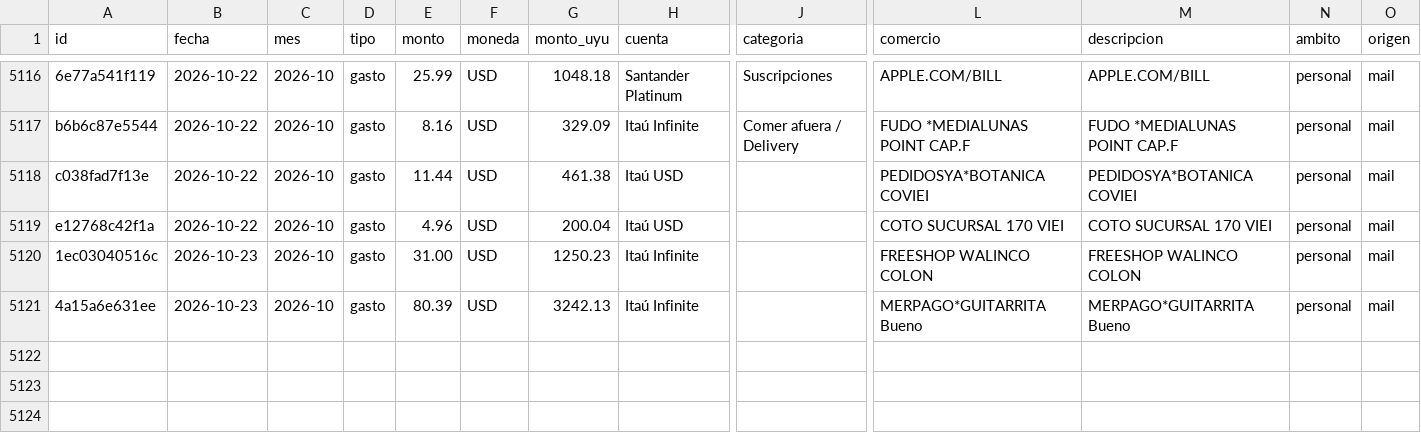
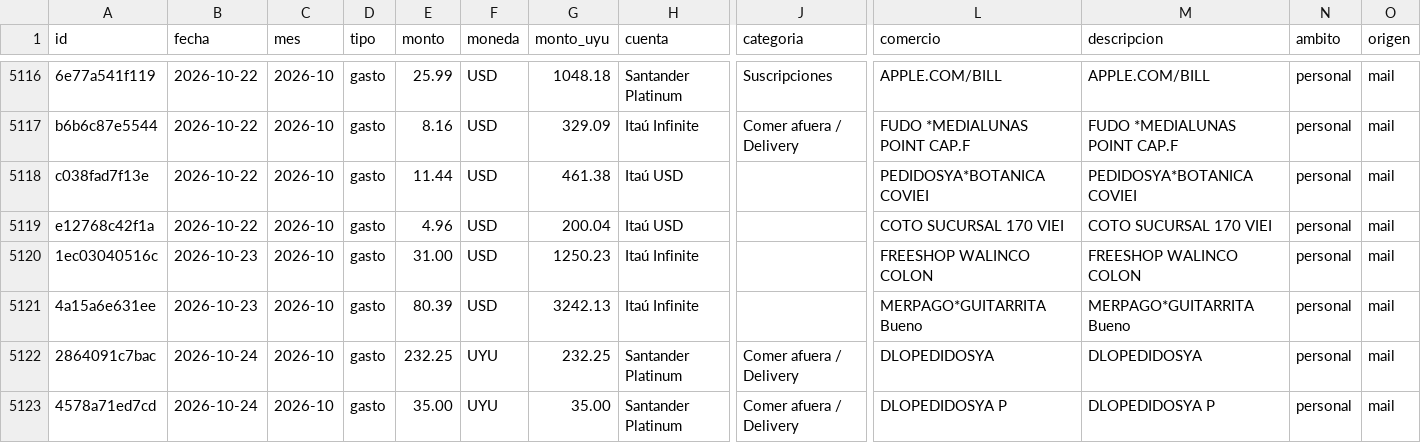
Before and after one commit to joacoguerrae/registro-gastos, a CSV file: data/ledger.csv, drawn as a sheet; only a part is shown, gaps mark what is left out; rows hold the shown columns only; the diff names each change by its address in the sheet, - before the commit and + after, or states it on an @@ line.

```diff
--- a/data/ledger.csv
+++ b/data/ledger.csv
+row 5122: 2864091c7bac | 2026-10-24 | 2026-10 | gasto | 232.25 | UYU | 232.25 | Santander Platinum | Comer afuera / Delivery | DLOPEDIDOSYA | DLOPEDIDOSYA | personal | mail
+row 5123: 4578a71ed7cd | 2026-10-24 | 2026-10 | gasto | 35.00 | UYU | 35.00 | Santander Platinum | Comer afuera / Delivery | DLOPEDIDOSYA P | DLOPEDIDOSYA P | personal | mail
```
Also changed, not shown: data/staging/procesados.csv, out/presupuesto_vs_real.csv, 7 other files.
